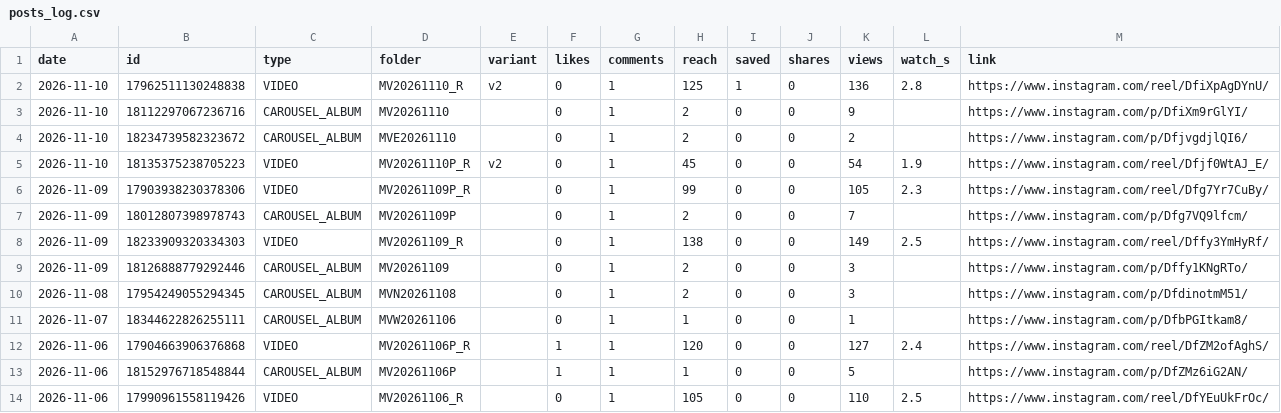
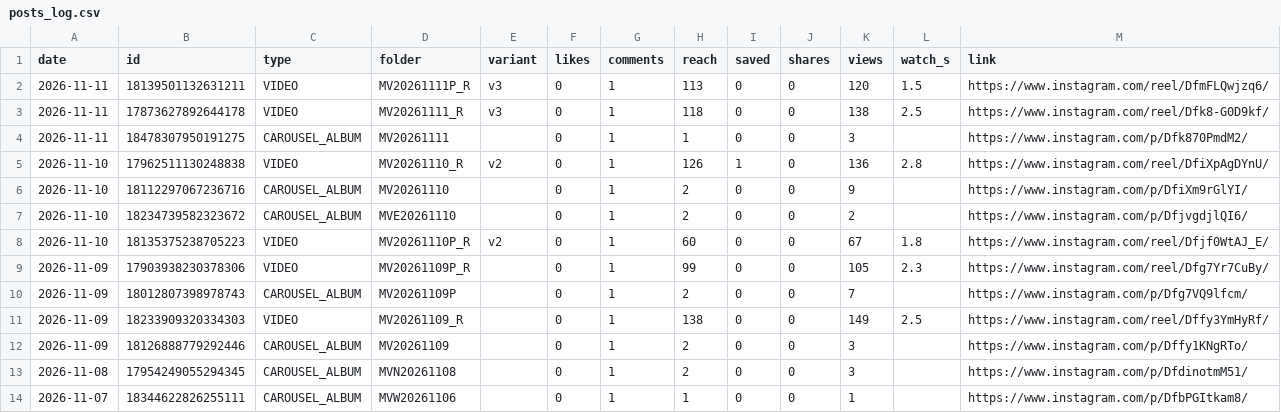
Before and after one commit to medical3820/market-vitals-instagram, a CSV file: metrics/posts_log.csv, drawn as a sheet; only a part is shown; the shorter side is filled out with more unchanged rows.

```diff
--- a/metrics/posts_log.csv
+++ b/metrics/posts_log.csv
@@ -1,6 +1,9 @@
 date,id,type,folder,variant,likes,comments,reach,saved,shares,views,watch_s,link
-2026-11-10,17962511130248838,VIDEO,MV20261110_R,v2,0,1,125,1,0,136,2.8,https://www.instagram.com/reel/DfiXpAgDYnU/
+2026-11-11,18139501132631211,VIDEO,MV20261111P_R,v3,0,1,113,0,0,120,1.5,https://www.instagram.com/reel/DfmFLQwjzq6/
+2026-11-11,17873627892644178,VIDEO,MV20261111_R,v3,0,1,118,0,0,138,2.5,https://www.instagram.com/reel/Dfk8-G0D9kf/
+2026-11-11,18478307950191275,CAROUSEL_ALBUM,MV20261111,,0,1,1,0,0,3,,https://www.instagram.com/p/Dfk870PmdM2/
+2026-11-10,17962511130248838,VIDEO,MV20261110_R,v2,0,1,126,1,0,136,2.8,https://www.instagram.com/reel/DfiXpAgDYnU/
 2026-11-10,18112297067236716,CAROUSEL_ALBUM,MV20261110,,0,1,2,0,0,9,,https://www.instagram.com/p/DfiXm9rGlYI/
 2026-11-10,18234739582323672,CAROUSEL_ALBUM,MVE20261110,,0,1,2,0,0,2,,https://www.instagram.com/p/DfjvgdjlQI6/
-2026-11-10,18135375238705223,VIDEO,MV20261110P_R,v2,0,1,45,0,0,54,1.9,https://www.instagram.com/reel/Dfjf0WtAJ_E/
+2026-11-10,18135375238705223,VIDEO,MV20261110P_R,v2,0,1,60,0,0,67,1.8,https://www.instagram.com/reel/Dfjf0WtAJ_E/
 2026-11-09,17903938230378306,VIDEO,MV20261109P_R,,0,1,99,0,0,105,2.3,https://www.instagram.com/reel/Dfg7Yr7CuBy/
```
Also changed, not shown: metrics/history.csv, metrics/posts.csv.
